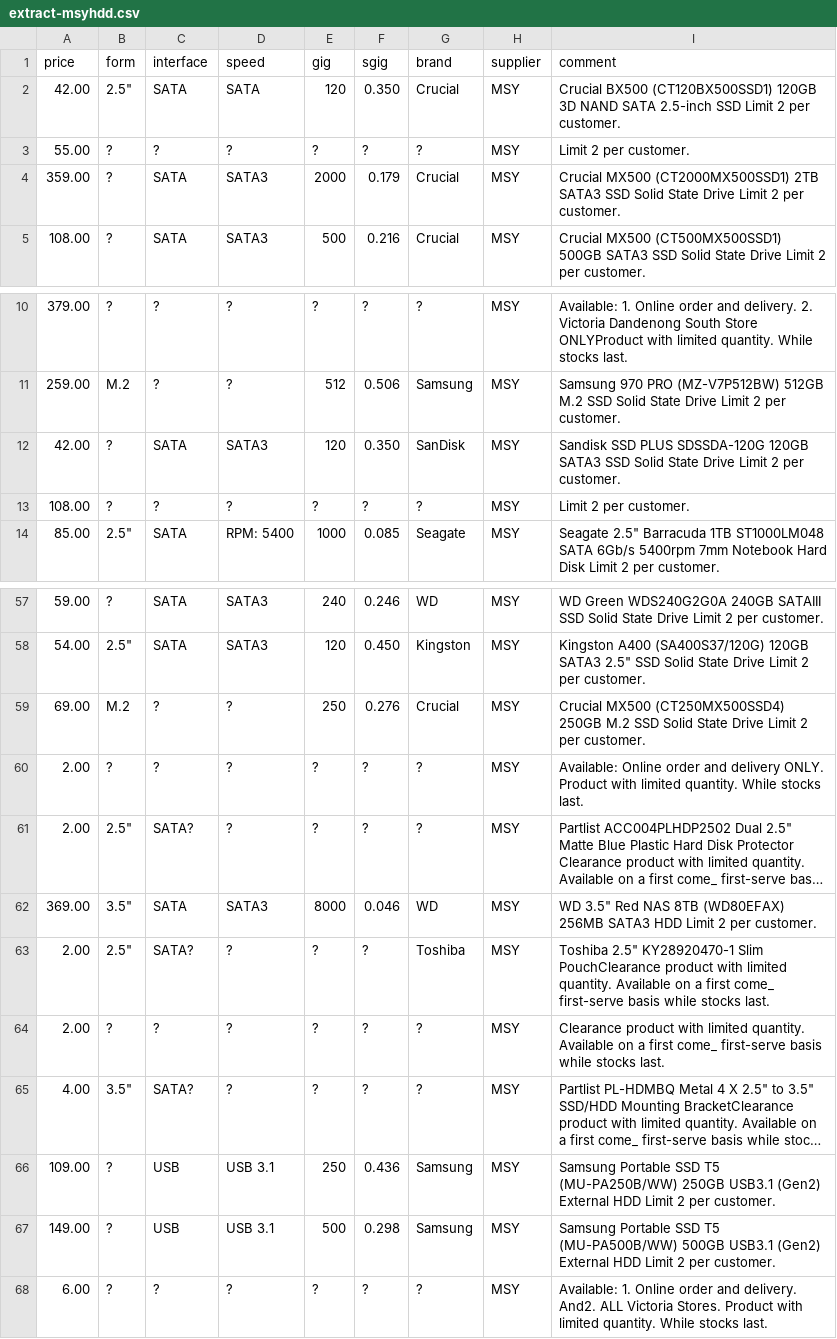
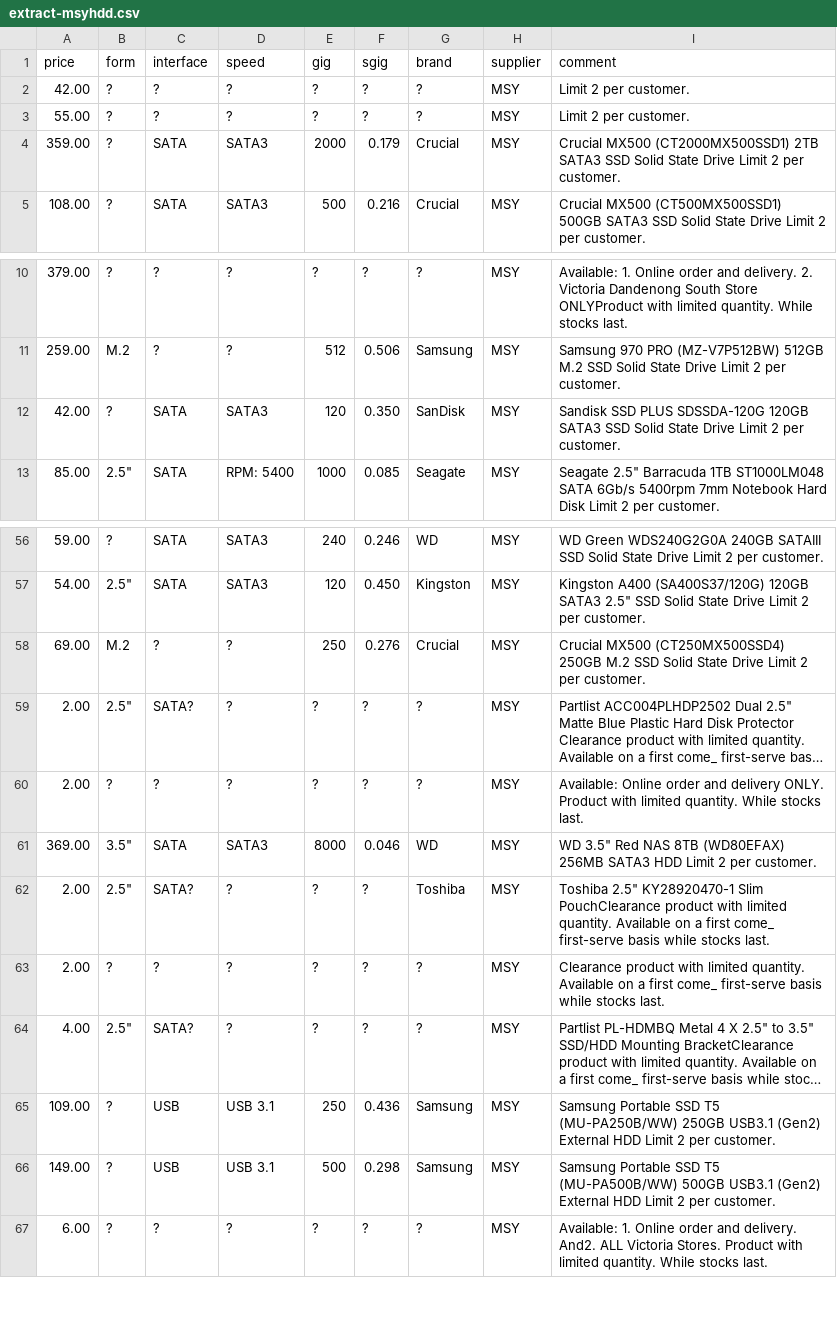
Before and after one commit to hamishcoleman/scrape-storage-prices, a CSV file: extract-msyhdd.csv, drawn as a sheet; only a part is shown, gaps mark what is left out; long unchanged cells end in …; removed rows and columns are numbered as before the commit, all else as after; the diff names each change by its address in the sheet, - before the commit and + after, or states it on an @@ line.

Commit message:
Deploy hamishcoleman/scrape-storage-prices to github.com/hamishcoleman/scrape-storage-prices.git:gh-pages

```diff
--- a/extract-msyhdd.csv
+++ b/extract-msyhdd.csv
-row 2: 42.00 | 2.5" | SATA | SATA | 120 | 0.350 | Crucial | MSY | Crucial BX500 (CT120BX500SSD1) 120GB 3D NAND SATA 2.5-inch SSD Limit 2 per customer.
+row 2: 42.00 | ? | ? | ? | ? | ? | ? | MSY | Limit 2 per customer.
-row 13: 108.00 | ? | ? | ? | ? | ? | ? | MSY | Limit 2 per customer.
@@ row 61 moved to row 59: 2.00 @@
-B64 (form): 3.5"
+B64 (form): 2.5"
```
Also changed, not shown: 29 other files.
